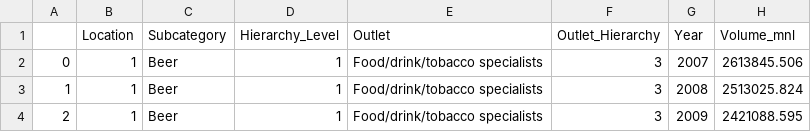
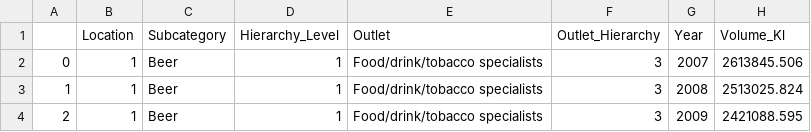
Before and after one commit to Ptiful/Team-3, a CSV file: data_new/Channel_Volume.csv, drawn as a sheet; only a part is shown.

```diff
--- a/data_new/Channel_Volume.csv
+++ b/data_new/Channel_Volume.csv
@@ -1,2 +1,2 @@
-,Location,Subcategory,Hierarchy_Level,Outlet,Outlet_Hierarchy,Year,Volume_mnl
+,Location,Subcategory,Hierarchy_Level,Outlet,Outlet_Hierarchy,Year,Volume_Kl
 0,1,Beer,1,Food/drink/tobacco specialists,3,2007,2613845.506
```
Also changed, not shown: 3 other files.
